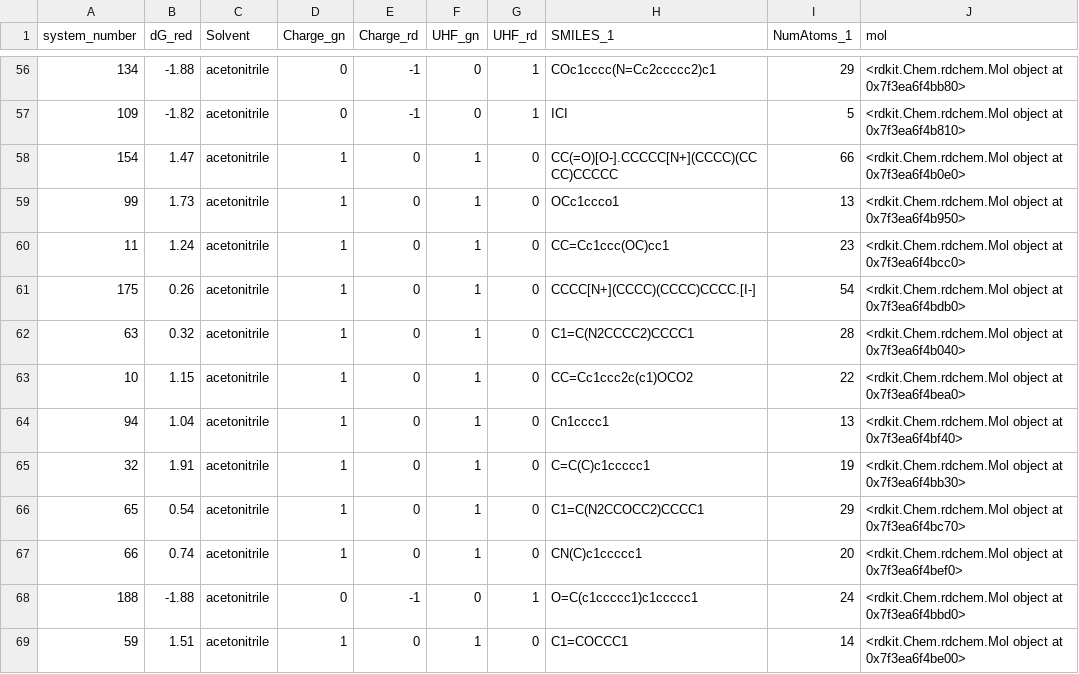
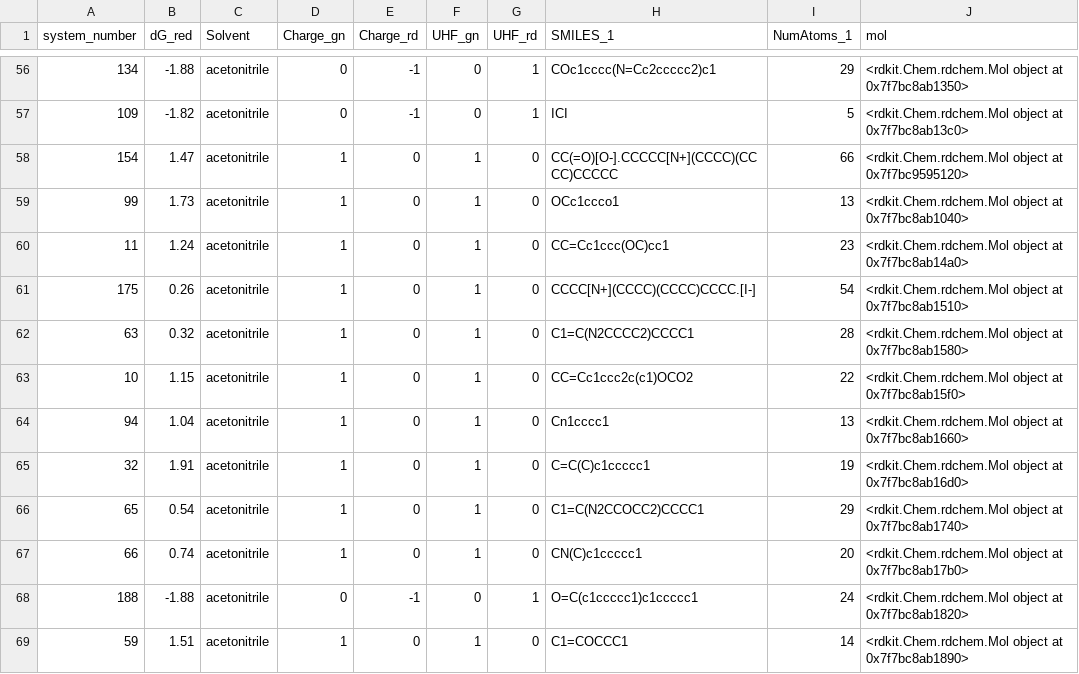
Before and after one commit to igmure/Redox_pred, a CSV file: data/OROP.csv, drawn as a sheet; only a part is shown, gaps mark what is left out; the diff covers the shown part only.

```diff
--- a/data/OROP.csv
+++ b/data/OROP.csv
@@ -56,14 +56,14 @@ system_number,dG_red,Solvent,Charge_gn,Charge_rd,UHF_gn,UHF_rd,SMILES_1,NumAtoms
-134,-1.88,acetonitrile,0,-1,0,1,COc1cccc(N=Cc2ccccc2)c1,29,<rdkit.Chem.rdchem.Mol object at 0x7f3ea6f4bb80>
-109,-1.82,acetonitrile,0,-1,0,1,ICI,5,<rdkit.Chem.rdchem.Mol object at 0x7f3ea6f4b810>
-154,1.47,acetonitrile,1,0,1,0,CC(=O)[O-].CCCCC[N+](CCCC)(CCCC)CCCCC,66,<rdkit.Chem.rdchem.Mol object at 0x7f3ea6f4b0e0>
-99,1.73,acetonitrile,1,0,1,0,OCc1ccco1,13,<rdkit.Chem.rdchem.Mol object at 0x7f3ea6f4b950>
-11,1.24,acetonitrile,1,0,1,0,CC=Cc1ccc(OC)cc1,23,<rdkit.Chem.rdchem.Mol object at 0x7f3ea6f4bcc0>
-175,0.26,acetonitrile,1,0,1,0,CCCC[N+](CCCC)(CCCC)CCCC.[I-],54,<rdkit.Chem.rdchem.Mol object at 0x7f3ea6f4bdb0>
-63,0.32,acetonitrile,1,0,1,0,C1=C(N2CCCC2)CCCC1,28,<rdkit.Chem.rdchem.Mol object at 0x7f3ea6f4b040>
-10,1.15,acetonitrile,1,0,1,0,CC=Cc1ccc2c(c1)OCO2,22,<rdkit.Chem.rdchem.Mol object at 0x7f3ea6f4bea0>
-94,1.04,acetonitrile,1,0,1,0,Cn1cccc1,13,<rdkit.Chem.rdchem.Mol object at 0x7f3ea6f4bf40>
-32,1.91,acetonitrile,1,0,1,0,C=C(C)c1ccccc1,19,<rdkit.Chem.rdchem.Mol object at 0x7f3ea6f4bb30>
-65,0.54,acetonitrile,1,0,1,0,C1=C(N2CCOCC2)CCCC1,29,<rdkit.Chem.rdchem.Mol object at 0x7f3ea6f4bc70>
-66,0.74,acetonitrile,1,0,1,0,CN(C)c1ccccc1,20,<rdkit.Chem.rdchem.Mol object at 0x7f3ea6f4bef0>
-188,-1.88,acetonitrile,0,-1,0,1,O=C(c1ccccc1)c1ccccc1,24,<rdkit.Chem.rdchem.Mol object at 0x7f3ea6f4bbd0>
-59,1.51,acetonitrile,1,0,1,0,C1=COCCC1,14,<rdkit.Chem.rdchem.Mol object at 0x7f3ea6f4be00>
+134,-1.88,acetonitrile,0,-1,0,1,COc1cccc(N=Cc2ccccc2)c1,29,<rdkit.Chem.rdchem.Mol object at 0x7f7bc8ab1350>
+109,-1.82,acetonitrile,0,-1,0,1,ICI,5,<rdkit.Chem.rdchem.Mol object at 0x7f7bc8ab13c0>
+154,1.47,acetonitrile,1,0,1,0,CC(=O)[O-].CCCCC[N+](CCCC)(CCCC)CCCCC,66,<rdkit.Chem.rdchem.Mol object at 0x7f7bc9595120>
+99,1.73,acetonitrile,1,0,1,0,OCc1ccco1,13,<rdkit.Chem.rdchem.Mol object at 0x7f7bc8ab1040>
+11,1.24,acetonitrile,1,0,1,0,CC=Cc1ccc(OC)cc1,23,<rdkit.Chem.rdchem.Mol object at 0x7f7bc8ab14a0>
+175,0.26,acetonitrile,1,0,1,0,CCCC[N+](CCCC)(CCCC)CCCC.[I-],54,<rdkit.Chem.rdchem.Mol object at 0x7f7bc8ab1510>
+63,0.32,acetonitrile,1,0,1,0,C1=C(N2CCCC2)CCCC1,28,<rdkit.Chem.rdchem.Mol object at 0x7f7bc8ab1580>
+10,1.15,acetonitrile,1,0,1,0,CC=Cc1ccc2c(c1)OCO2,22,<rdkit.Chem.rdchem.Mol object at 0x7f7bc8ab15f0>
+94,1.04,acetonitrile,1,0,1,0,Cn1cccc1,13,<rdkit.Chem.rdchem.Mol object at 0x7f7bc8ab1660>
+32,1.91,acetonitrile,1,0,1,0,C=C(C)c1ccccc1,19,<rdkit.Chem.rdchem.Mol object at 0x7f7bc8ab16d0>
+65,0.54,acetonitrile,1,0,1,0,C1=C(N2CCOCC2)CCCC1,29,<rdkit.Chem.rdchem.Mol object at 0x7f7bc8ab1740>
+66,0.74,acetonitrile,1,0,1,0,CN(C)c1ccccc1,20,<rdkit.Chem.rdchem.Mol object at 0x7f7bc8ab17b0>
+188,-1.88,acetonitrile,0,-1,0,1,O=C(c1ccccc1)c1ccccc1,24,<rdkit.Chem.rdchem.Mol object at 0x7f7bc8ab1820>
+59,1.51,acetonitrile,1,0,1,0,C1=COCCC1,14,<rdkit.Chem.rdchem.Mol object at 0x7f7bc8ab1890>
```
Also changed, not shown: 179 edited cells elsewhere in this file, 6 other files.
